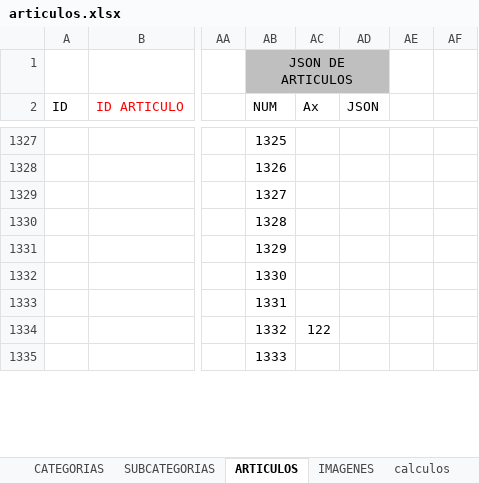
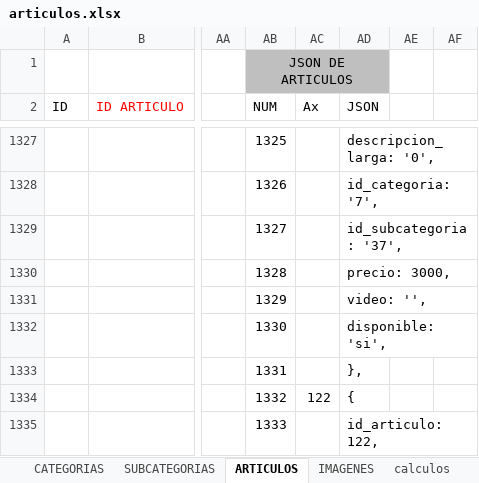
Before and after one commit to multicolorbazar/site, an Excel workbook: src/documents/articulos.xlsx, sheet ARTICULOS, drawn as a sheet; only a part is shown, gaps mark what is left out; values as stored, in another font and other column widths than the file's, no borders; conditional formats not drawn; the diff covers the shown part only; the diff names each change by its address in the sheet, - before the commit and + after, or states it on an @@ line.

```diff
--- a/src/documents/articulos.xlsx (sheet ARTICULOS)
+++ b/src/documents/articulos.xlsx (sheet ARTICULOS)
-AD1327 (JSON): (empty)
+AD1327 (JSON): descripcion_larga: '0',
-AD1328 (JSON): (empty)
+AD1328 (JSON): id_categoria: '7',
-AD1329 (JSON): (empty)
+AD1329 (JSON): id_subcategoria: '37',
-AD1330 (JSON): (empty)
+AD1330 (JSON): precio: 3000,
-AD1331 (JSON): (empty)
+AD1331 (JSON): video: '',
-AD1332 (JSON): (empty)
+AD1332 (JSON): disponible: 'si',
-AD1333 (JSON): (empty)
+AD1333 (JSON): },
-AD1334 (JSON): (empty)
+AD1334 (JSON): {
-AD1335 (JSON): (empty)
+AD1335 (JSON): id_articulo: 122,
```
Also changed, not shown: 4 added rows, 4 removed rows and 75 edited cells elsewhere in this sheet, sheet IMAGENES, 10 other files.
